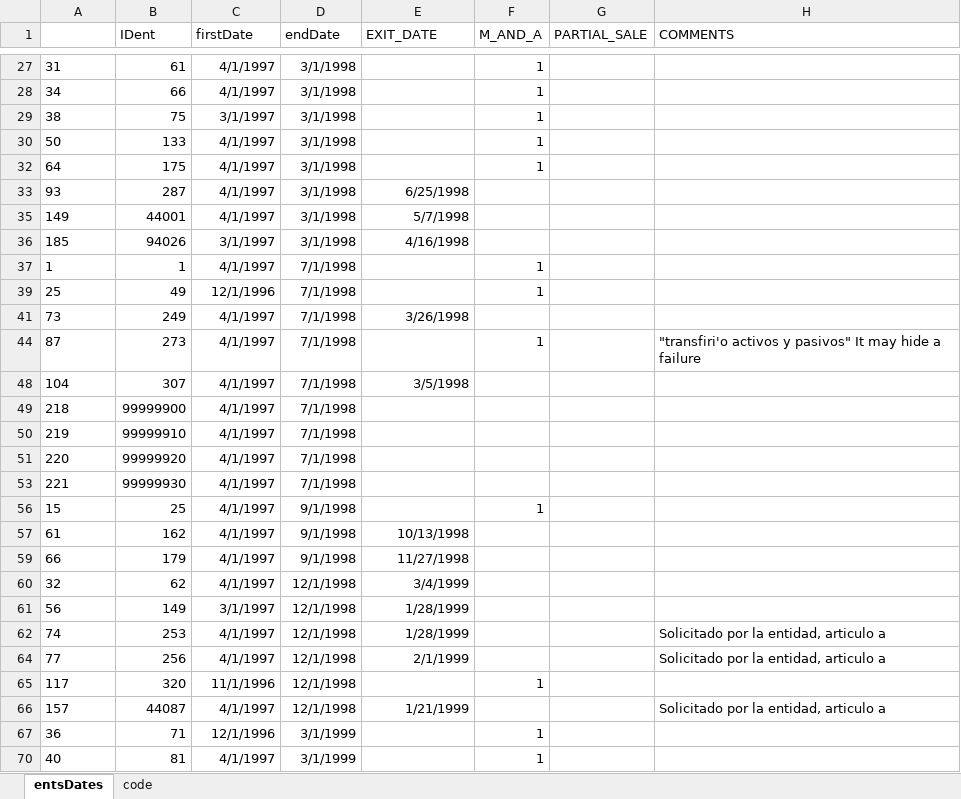
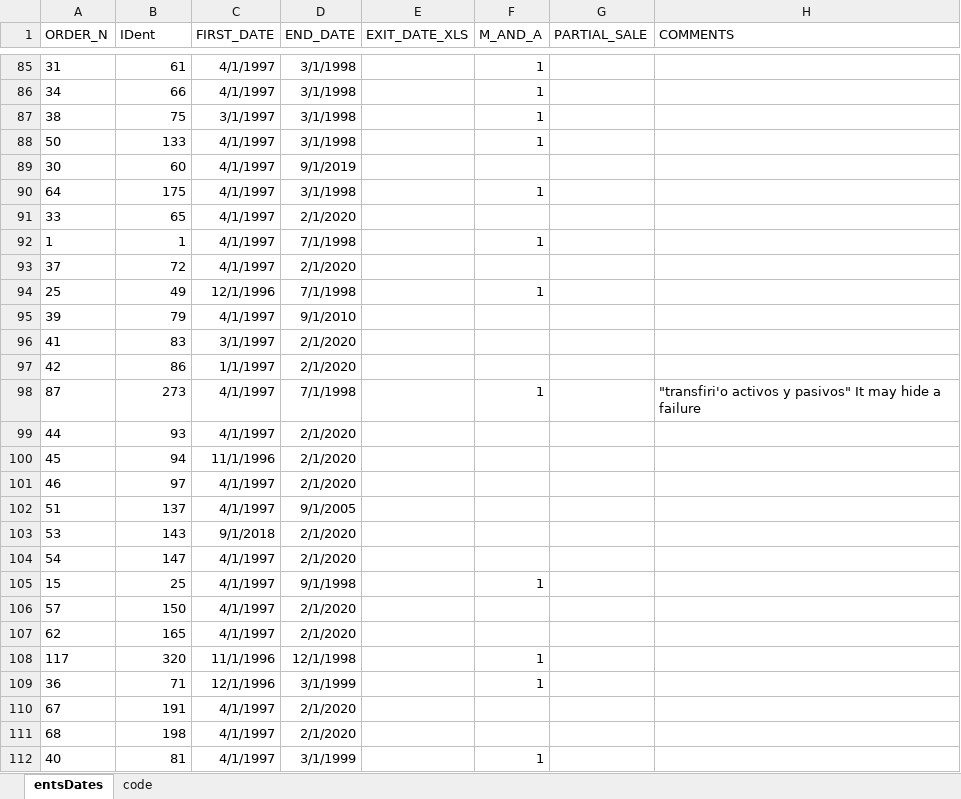
Before and after one commit to ecarlevaro/bankFailure, an Excel workbook: data/DBbanks/entities_start_end_dates.xlsx, sheet entsDates, drawn as a sheet; only a part is shown, gaps mark what is left out; values as stored, in another font and other column widths than the file's, no borders; removed rows and columns are numbered as before the commit, all else as after; the diff covers the shown part only; the diff names each change by its address in the sheet, - before the commit and + after, or states it on an @@ line.

```diff
--- a/data/DBbanks/entities_start_end_dates.xlsx (sheet entsDates)
+++ b/data/DBbanks/entities_start_end_dates.xlsx (sheet entsDates)
-A1: (empty)
+A1: ORDER_N
-C1: firstDate
+C1: FIRST_DATE
-D1: endDate
+D1: END_DATE
-E1: EXIT_DATE
+E1: EXIT_DATE_XLS
@@ row 89 unhidden: 30 | 60 | 4/1/1997 | 9/1/2019 @@
@@ row 33 moved to row 10: 93 @@
@@ row 35 moved to row 9: 149 @@
@@ row 36 moved to row 8: 185 @@
@@ row 91 unhidden: 33 | 65 | 4/1/1997 | 2/1/2020 @@
@@ row 93 unhidden: 37 | 72 | 4/1/1997 | 2/1/2020 @@
@@ row 41 moved to row 7: 73 @@
@@ row 95 unhidden: 39 | 79 | 4/1/1997 | 9/1/2010 @@
@@ row 96 unhidden: 41 | 83 | 3/1/1997 | 2/1/2020 @@
@@ row 97 unhidden: 42 | 86 | 1/1/1997 | 2/1/2020 @@
@@ row 48 moved to row 6: 104 @@
-row 49: 218 | 99999900 | 4/1/1997 | 7/1/1998
-row 50: 219 | 99999910 | 4/1/1997 | 7/1/1998
-row 51: 220 | 99999920 | 4/1/1997 | 7/1/1998
-row 53: 221 | 99999930 | 4/1/1997 | 7/1/1998
@@ row 99 unhidden: 44 | 93 | 4/1/1997 | 2/1/2020 @@
@@ row 100 unhidden: 45 | 94 | 11/1/1996 | 2/1/2020 @@
@@ row 101 unhidden: 46 | 97 | 4/1/1997 | 2/1/2020 @@
@@ row 102 unhidden: 51 | 137 | 4/1/1997 | 9/1/2005 @@
@@ row 103 unhidden: 53 | 143 | 9/1/2018 | 2/1/2020 @@
@@ row 104 unhidden: 54 | 147 | 4/1/1997 | 2/1/2020 @@
@@ row 57 moved to row 11: 61 @@
@@ row 59 moved to row 12: 66 @@
@@ row 60 moved to row 18: 32 @@
@@ row 61 moved to row 15: 56 @@
@@ row 62 moved to row 16: 74 @@
@@ row 64 moved to row 17: 77 @@
@@ row 106 unhidden: 57 | 150 | 4/1/1997 | 2/1/2020 @@
@@ row 107 unhidden: 62 | 165 | 4/1/1997 | 2/1/2020 @@
@@ row 66 moved to row 14: 157 @@
@@ row 110 unhidden: 67 | 191 | 4/1/1997 | 2/1/2020 @@
@@ row 111 unhidden: 68 | 198 | 4/1/1997 | 2/1/2020 @@
```
Also changed, not shown: 49 moved rows and 87 hidden or unhidden rows elsewhere in this sheet, hidden cells, 27 other files.
